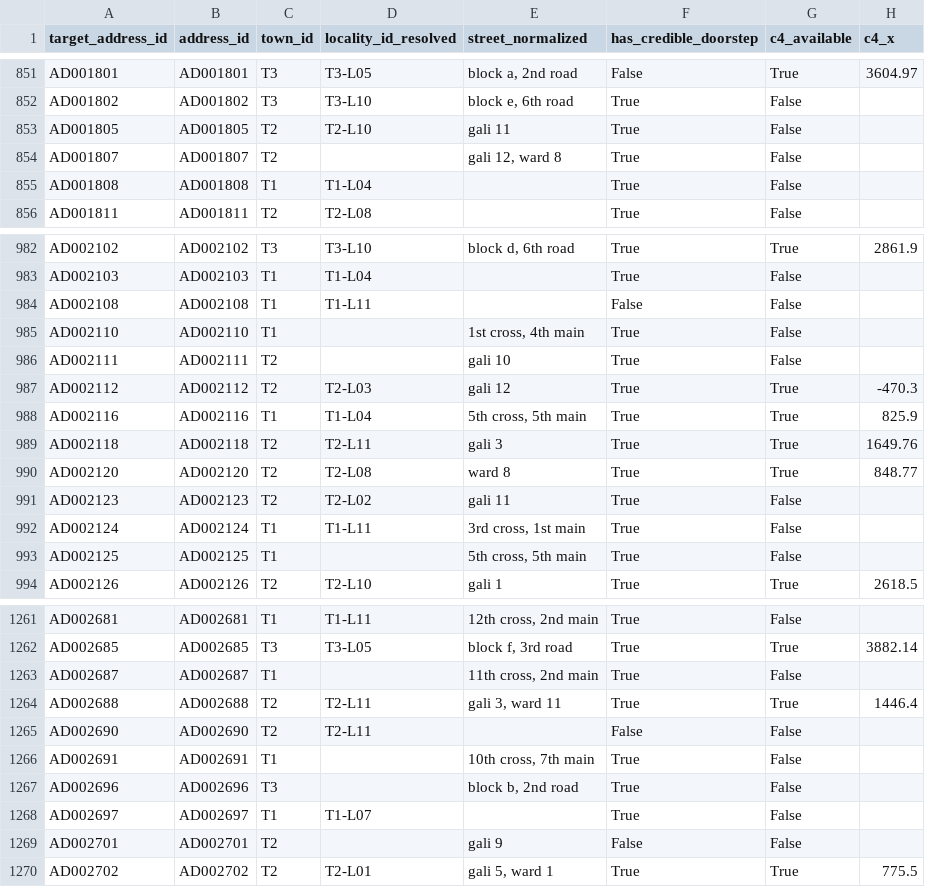
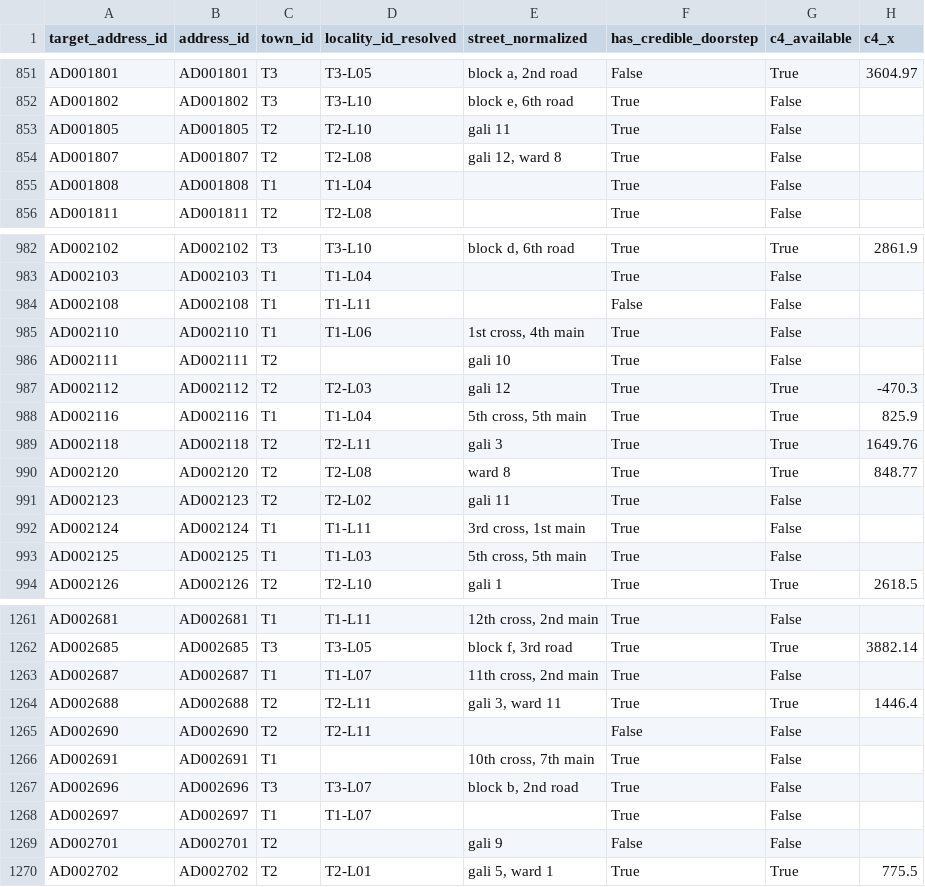
Before and after one commit to Code-Krasher09/Ps3_NeuroGeo, a CSV file: reports/metrics/scv_results.csv, drawn as a sheet; only a part is shown, gaps mark what is left out; the diff covers the shown part only; the diff names each change by its address in the sheet, - before the commit and + after, or states it on an @@ line.

```diff
--- a/reports/metrics/scv_results.csv
+++ b/reports/metrics/scv_results.csv
-D854 (locality_id_resolved): (empty)
+D854 (locality_id_resolved): T2-L08
-D985 (locality_id_resolved): (empty)
+D985 (locality_id_resolved): T1-L06
-D993 (locality_id_resolved): (empty)
+D993 (locality_id_resolved): T1-L03
-D1263 (locality_id_resolved): (empty)
+D1263 (locality_id_resolved): T1-L07
-D1267 (locality_id_resolved): (empty)
+D1267 (locality_id_resolved): T3-L07
```
Also changed, not shown: 62 edited cells elsewhere in this file, reports/metrics/loso_results.csv, reports/metrics/phase4_predictions.csv, 12 other files.
